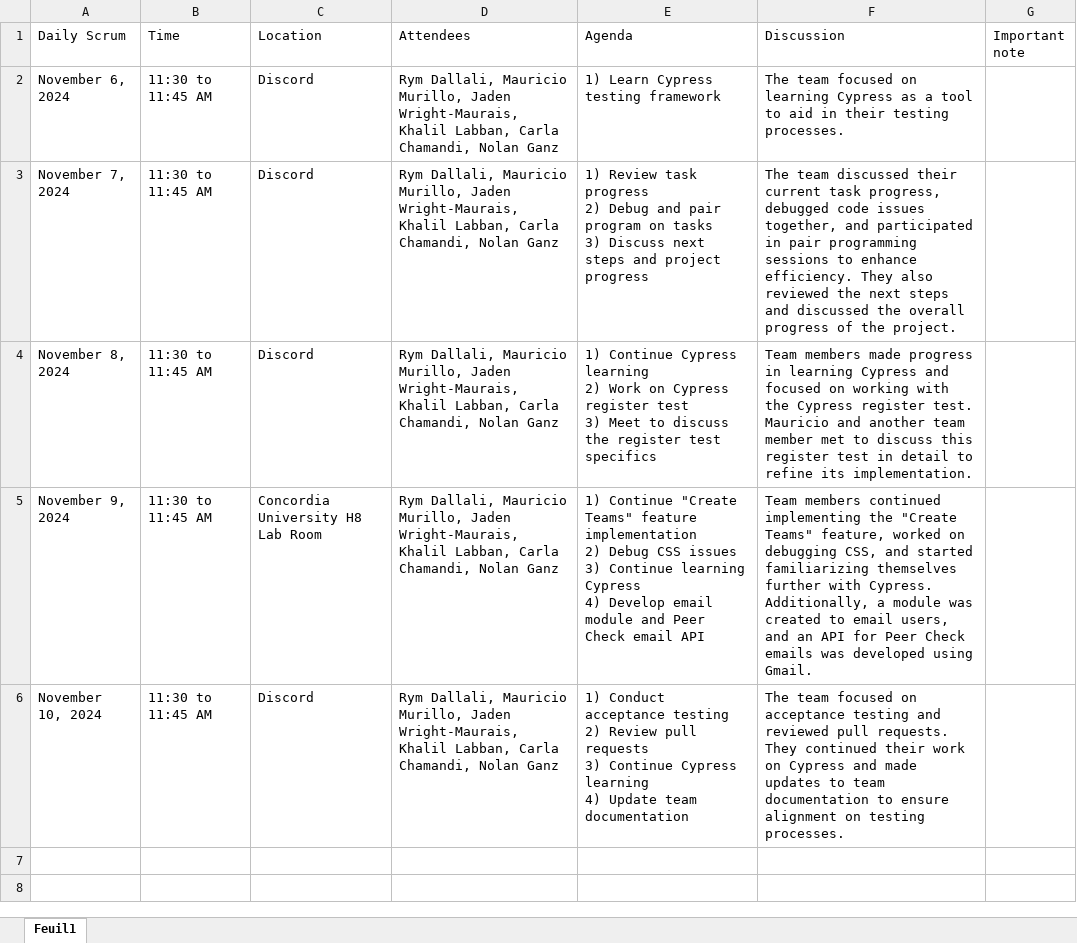
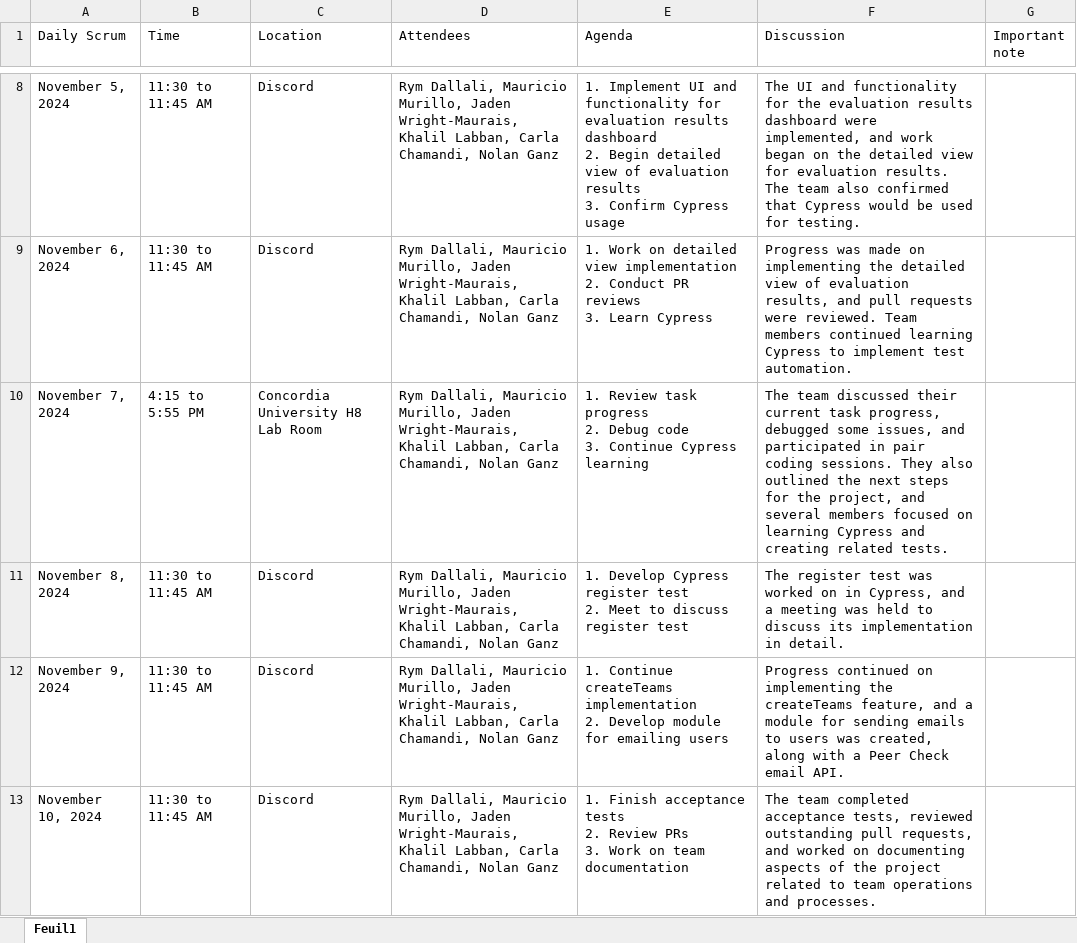
Before and after one commit to CTRL-V-CTRL-C/ctrl_c_ctrl_v-SOEN341_Project_F24, an Excel workbook: Sprint 3/Sprint 3 documents/Meeting_Minutes_Sprint_3.xlsx, sheet Feuil1, drawn as a sheet; only a part is shown, gaps mark what is left out; values as stored, in another font and other column widths than the file's, no borders; addresses are those after the commit; ↵ is a line break in a cell; the diff covers the shown part only; the diff names each change by its address in the sheet, - before the commit and + after, or states it on an @@ line.

Commit message:
Fixed the MM

```diff
--- a/Sprint 3/Sprint 3 documents/Meeting_Minutes_Sprint_3.xlsx (sheet Feuil1)
+++ b/Sprint 3/Sprint 3 documents/Meeting_Minutes_Sprint_3.xlsx (sheet Feuil1)
+row 8: November 5, 2024 | 11:30 to 11:45 AM | Discord | Rym Dallali, Mauricio Murillo, Jaden Wright-Maurais, Khalil Labban, Carla Chamandi, Nolan Ganz | 1. Implement UI and functionality for evaluation results dashboard ↵ 2. Begin detailed view of evaluation results ↵ 3. Confirm Cypress usage | The UI and functionality for the evaluation results dashboard were implemented, and work began on the detailed view for evaluation results. The team also confirmed that Cypress would be used for testing.
-E9 (Agenda): 1) Learn Cypress testing framework
+E9 (Agenda): 1. Work on detailed view implementation ↵ 2. Conduct PR reviews ↵ 3. Learn Cypress
-F9 (Discussion): The team focused on learning Cypress as a tool to aid in their testing processes.
+F9 (Discussion): Progress was made on implementing the detailed view of evaluation results, and pull requests were reviewed. Team members continued learning Cypress to implement test automation.
-B10 (Time): 11:30 to 11:45 AM
+B10 (Time): 4:15 to 5:55 PM
-C10 (Location): Discord
+C10 (Location): Concordia University H8 Lab Room
-E10 (Agenda): 1) Review task progress ↵ 2) Debug and pair program on tasks ↵ 3) Discuss next steps and project progress
+E10 (Agenda): 1. Review task progress ↵ 2. Debug code ↵ 3. Continue Cypress learning
-F10 (Discussion): …progress, debugged code issues together, and participated in pair programming sessions to enhance efficiency. They also reviewed the next steps and discussed the overall progress of the project.
+F10 (Discussion): …progress, debugged some issues, and participated in pair coding sessions. They also outlined the next steps for the project, and several members focused on learning Cypress and creating related tests.
-E11 (Agenda): 1) Continue Cypress learning ↵ 2) Work on Cypress register test ↵ 3) Meet to discuss the register test specifics
+E11 (Agenda): 1. Develop Cypress register test ↵ 2. Meet to discuss register test
-F11 (Discussion): Team members made progress in learning Cypress and focused on working with the Cypress register test. Mauricio and another team member met to discuss this register test in detail to refine its implementation.
+F11 (Discussion): The register test was worked on in Cypress, and a meeting was held to discuss its implementation in detail.
-C12 (Location): Concordia University H8 Lab Room
+C12 (Location): Discord
-E12 (Agenda): 1) Continue "Create Teams" feature implementation ↵ 2) Debug CSS issues ↵ 3) Continue learning Cypress ↵ 4) Develop email module and Peer Check email API
+E12 (Agenda): 1. Continue createTeams implementation ↵ 2. Develop module for emailing users
-F12 (Discussion): Team members continued implementing the "Create Teams" feature, worked on debugging CSS, and started familiarizing themselves further with Cypress. Additionally, a module was created to email users, and an API for Peer Check emails was developed using Gmail.
+F12 (Discussion): Progress continued on implementing the createTeams feature, and a module for sending emails to users was created, along with a Peer Check email API.
-E13 (Agenda): 1) Conduct acceptance testing ↵ 2) Review pull requests ↵ 3) Continue Cypress learning ↵ 4) Update team documentation
+E13 (Agenda): 1. Finish acceptance tests ↵ 2. Review PRs ↵ 3. Work on team documentation
-F13 (Discussion): The team focused on acceptance testing and reviewed pull requests. They continued their work on Cypress and made updates to team documentation to ensure alignment on testing processes.
+F13 (Discussion): The team completed acceptance tests, reviewed outstanding pull requests, and worked on documenting aspects of the project related to team operations and processes.
```
Also changed, not shown: 6 added rows elsewhere in this sheet.
